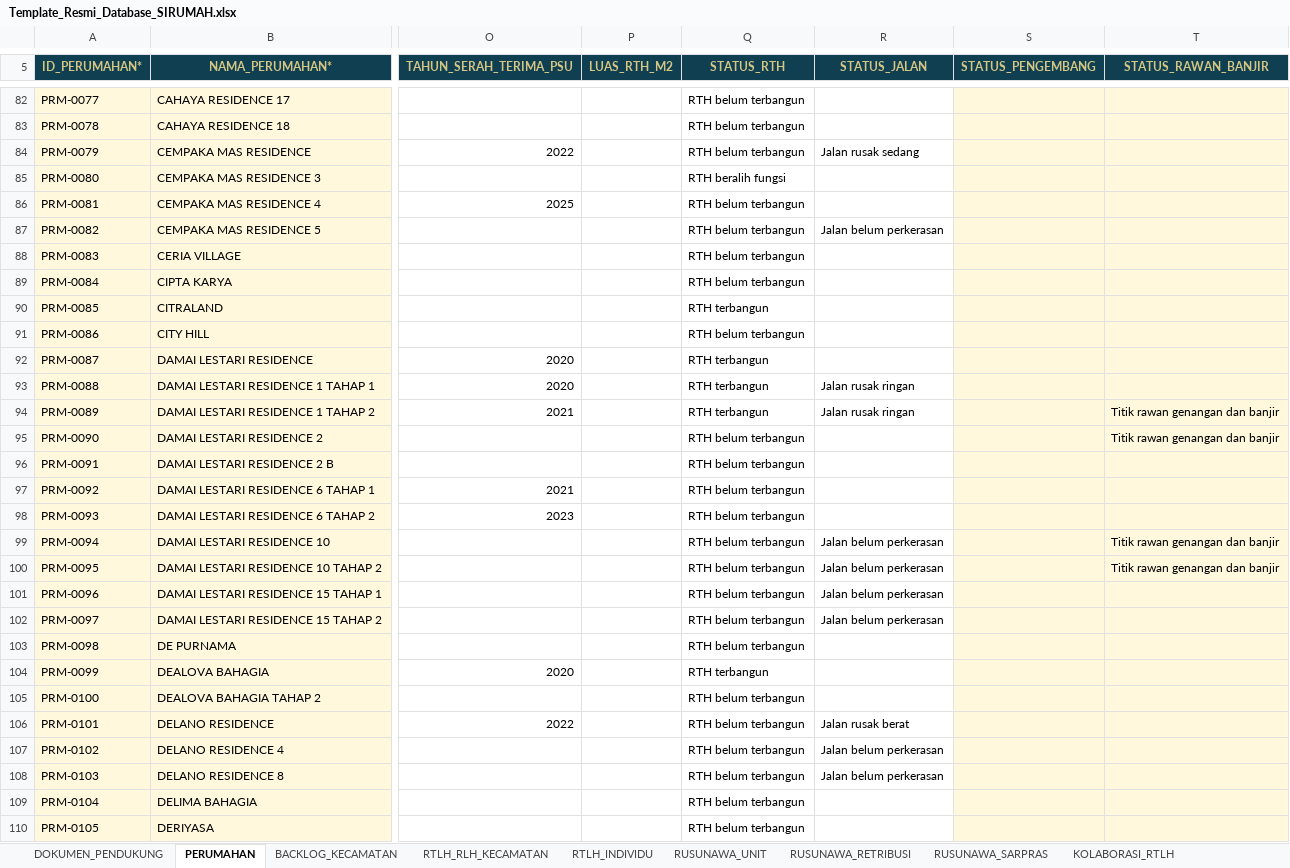
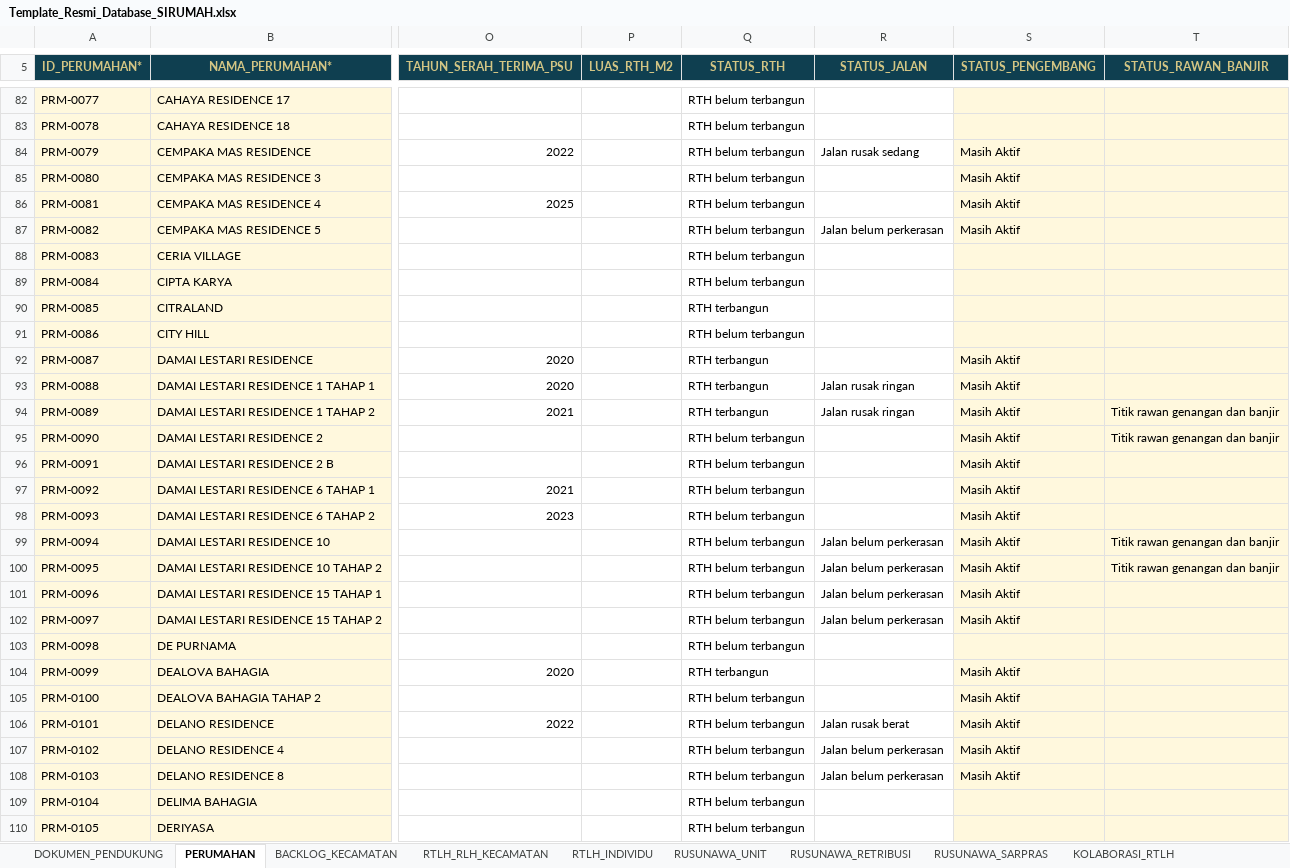
Before and after one commit to perkimpkp/sirumah, an Excel workbook: data/Template_Resmi_Database_SIRUMAH.xlsx, sheet PERUMAHAN, drawn as a sheet; only a part is shown, gaps mark what is left out; values as stored, in another font and other column widths than the file's, no borders; conditional formats and table styles not drawn; the diff covers the shown part only; the diff names each change by its address in the sheet, - before the commit and + after, or states it on an @@ line.

```diff
--- a/data/Template_Resmi_Database_SIRUMAH.xlsx (sheet PERUMAHAN)
+++ b/data/Template_Resmi_Database_SIRUMAH.xlsx (sheet PERUMAHAN)
-S84:S87 (STATUS_PENGEMBANG): (empty)
+S84:S87 (STATUS_PENGEMBANG): Masih Aktif
-Q85 (STATUS_RTH): RTH beralih fungsi
+Q85 (STATUS_RTH): RTH belum terbangun
-S92:S102 (STATUS_PENGEMBANG): (empty)
+S92:S102 (STATUS_PENGEMBANG): Masih Aktif
-S104:S108 (STATUS_PENGEMBANG): (empty)
+S104:S108 (STATUS_PENGEMBANG): Masih Aktif
```
Also changed, not shown: 124 edited cells elsewhere in this sheet.
